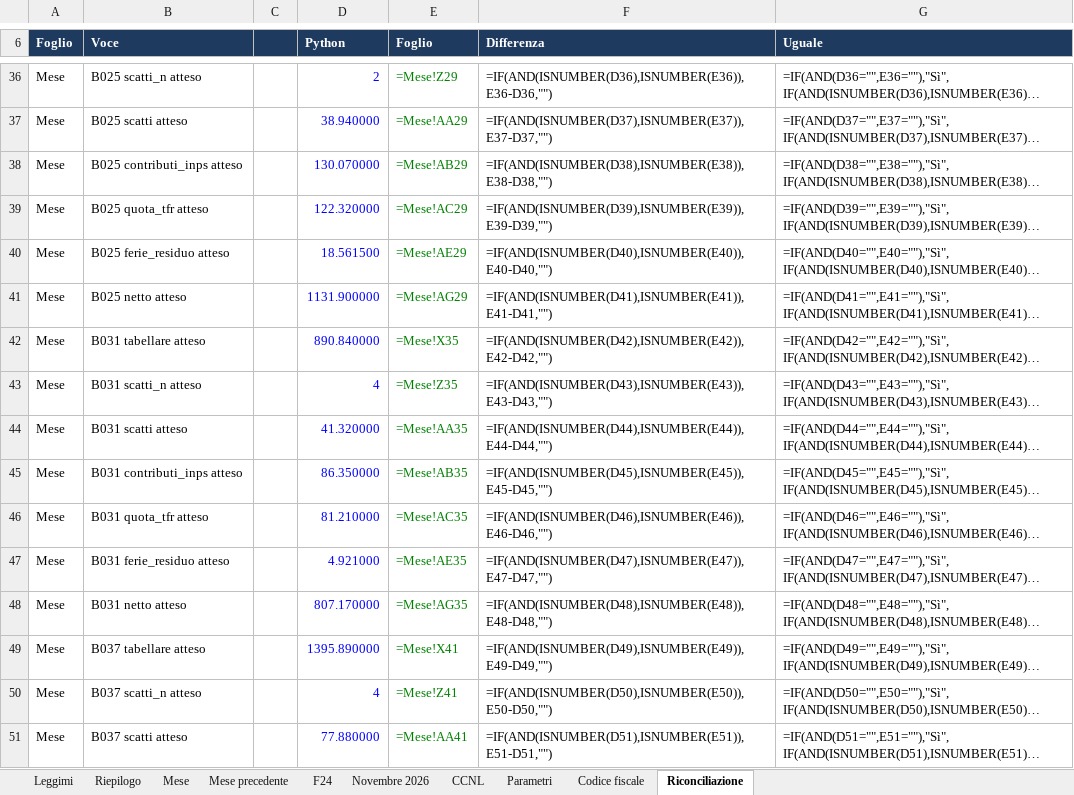
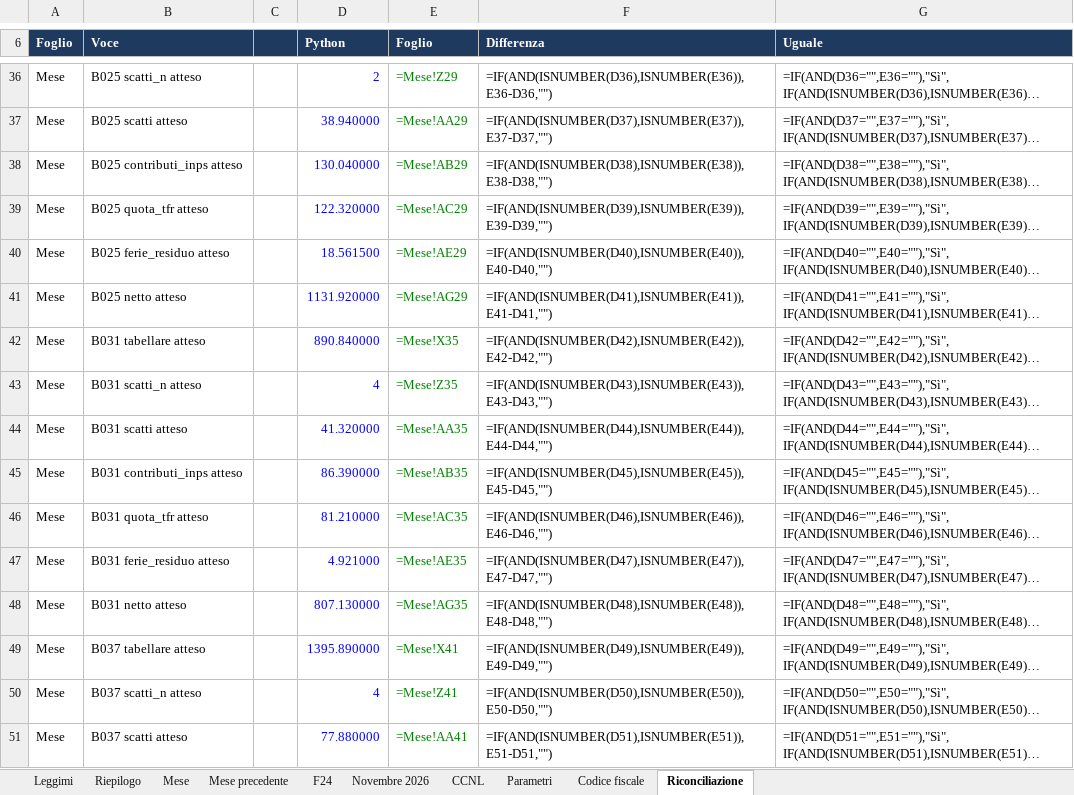
Before and after one commit to D0M3N1C0X/controlli-cedolini, an Excel workbook: deliverables/foglio_controllo_cedolini.xlsx, sheet Riconciliazione, drawn as a sheet; only a part is shown, gaps mark what is left out; long unchanged cells end in …; values as stored, in another font and other column widths than the file's, no borders; formulas without a stored value are shown as written; conditional formats not drawn; the diff covers the shown part only; the diff names each change by its address in the sheet, - before the commit and + after, or states it on an @@ line.

```diff
--- a/deliverables/foglio_controllo_cedolini.xlsx (sheet Riconciliazione)
+++ b/deliverables/foglio_controllo_cedolini.xlsx (sheet Riconciliazione)
-D38 (Python): 130.070000
+D38 (Python): 130.040000
-D41 (Python): 1131.900000
+D41 (Python): 1131.920000
-D45 (Python): 86.350000
+D45 (Python): 86.390000
-D48 (Python): 807.170000
+D48 (Python): 807.130000
```
Also changed, not shown: 32 edited cells elsewhere in this sheet, sheet Mese, sheet Mese precedente, sheet F24, sheet Leggimi, 17 other files.
